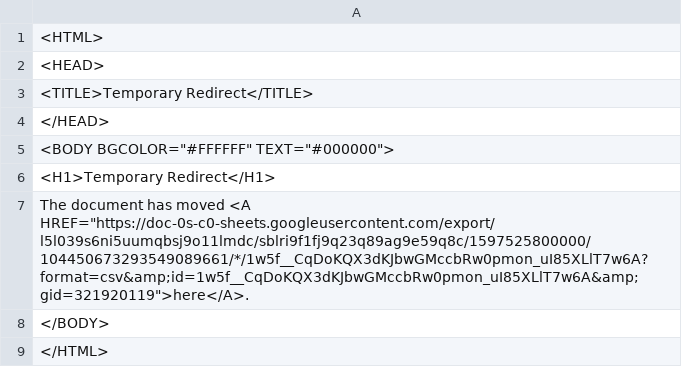
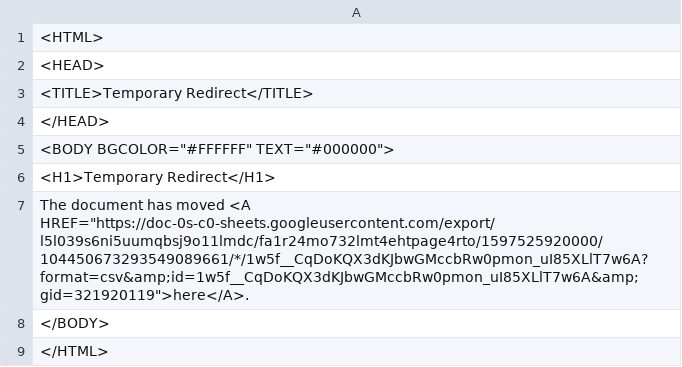
Before and after one commit to ismism/doingbooks, a CSV file: _data/books.csv, drawn as a sheet.

Commit message:
Update books

```diff
--- a/_data/books.csv
+++ b/_data/books.csv
@@ -6,3 +6,3 @@
 <H1>Temporary Redirect</H1>
-The document has moved <A HREF="https://doc-0s-c0-sheets.googleusercontent.com/export/l5l039s6ni5uumqbsj9o11lmdc/sblri9f1fj9q23q89ag9e59q8c/1597525800000/104450673293549089661/*/1w5f__CqDoKQX3dKJbwGMccbRw0pmon_uI85XLlT7w6A?format=csv&amp;id=1w5f__CqDoKQX3dKJbwGMccbRw0pmon_uI85XLlT7w6A&amp;gid=321920119">here</A>.
+The document has moved <A HREF="https://doc-0s-c0-sheets.googleusercontent.com/export/l5l039s6ni5uumqbsj9o11lmdc/fa1r24mo732lmt4ehtpage4rto/1597525920000/104450673293549089661/*/1w5f__CqDoKQX3dKJbwGMccbRw0pmon_uI85XLlT7w6A?format=csv&amp;id=1w5f__CqDoKQX3dKJbwGMccbRw0pmon_uI85XLlT7w6A&amp;gid=321920119">here</A>.
 </BODY>
```
